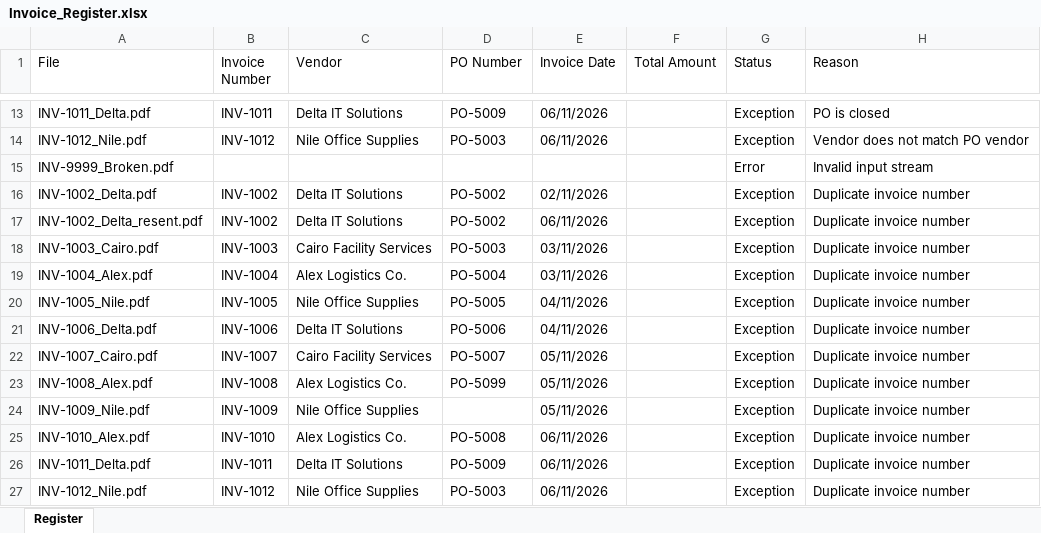
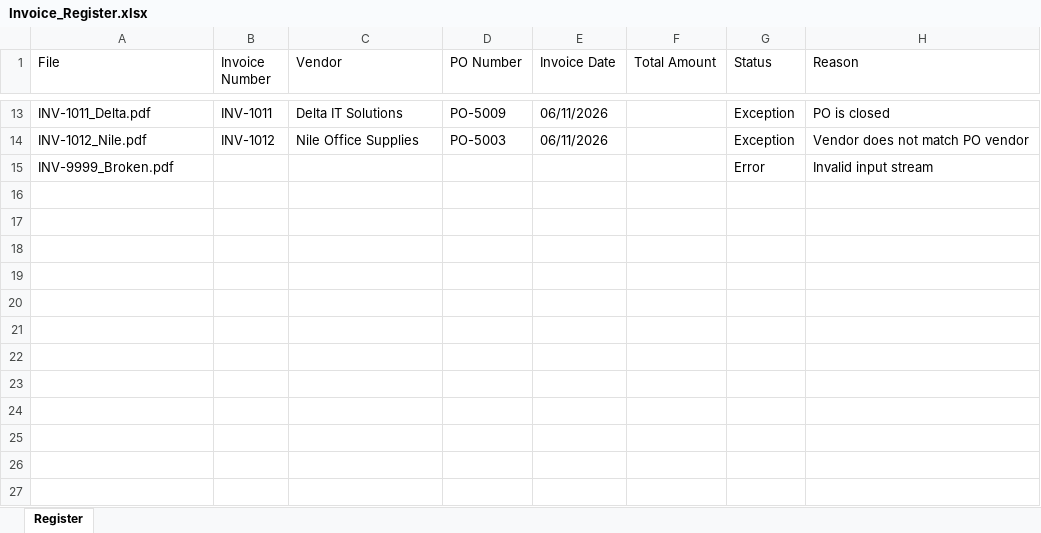
Before and after one commit to RAS369/ap-invoice-automation, an Excel workbook: Data/ap_data/Outputs/Invoice_Register.xlsx, sheet Register, drawn as a sheet; only a part is shown, gaps mark what is left out; values as stored, in another font and other column widths than the file's, no borders; the diff names each change by its address in the sheet, - before the commit and + after, or states it on an @@ line.

```diff
--- a/Data/ap_data/Outputs/Invoice_Register.xlsx (sheet Register)
+++ b/Data/ap_data/Outputs/Invoice_Register.xlsx (sheet Register)
-row 16: INV-1002_Delta.pdf | INV-1002 | Delta IT Solutions | PO-5002 | 02/11/2026 |  | Exception | Duplicate invoice number
-row 17: INV-1002_Delta_resent.pdf | INV-1002 | Delta IT Solutions | PO-5002 | 06/11/2026 |  | Exception | Duplicate invoice number
-row 18: INV-1003_Cairo.pdf | INV-1003 | Cairo Facility Services | PO-5003 | 03/11/2026 |  | Exception | Duplicate invoice number
-row 19: INV-1004_Alex.pdf | INV-1004 | Alex Logistics Co. | PO-5004 | 03/11/2026 |  | Exception | Duplicate invoice number
-row 20: INV-1005_Nile.pdf | INV-1005 | Nile Office Supplies | PO-5005 | 04/11/2026 |  | Exception | Duplicate invoice number
-row 21: INV-1006_Delta.pdf | INV-1006 | Delta IT Solutions | PO-5006 | 04/11/2026 |  | Exception | Duplicate invoice number
-row 22: INV-1007_Cairo.pdf | INV-1007 | Cairo Facility Services | PO-5007 | 05/11/2026 |  | Exception | Duplicate invoice number
-row 23: INV-1008_Alex.pdf | INV-1008 | Alex Logistics Co. | PO-5099 | 05/11/2026 |  | Exception | Duplicate invoice number
-row 24: INV-1009_Nile.pdf | INV-1009 | Nile Office Supplies |  | 05/11/2026 |  | Exception | Duplicate invoice number
-row 25: INV-1010_Alex.pdf | INV-1010 | Alex Logistics Co. | PO-5008 | 06/11/2026 |  | Exception | Duplicate invoice number
-row 26: INV-1011_Delta.pdf | INV-1011 | Delta IT Solutions | PO-5009 | 06/11/2026 |  | Exception | Duplicate invoice number
-row 27: INV-1012_Nile.pdf | INV-1012 | Nile Office Supplies | PO-5003 | 06/11/2026 |  | Exception | Duplicate invoice number
```
Also changed, not shown: 2 other files.
